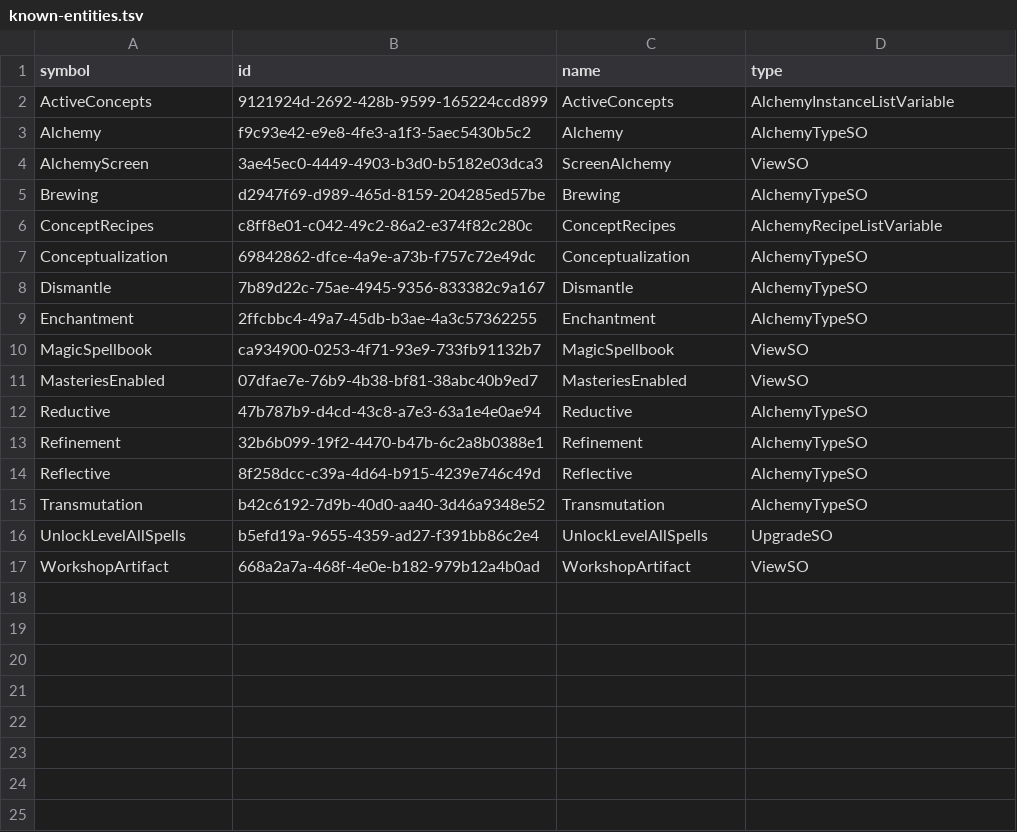
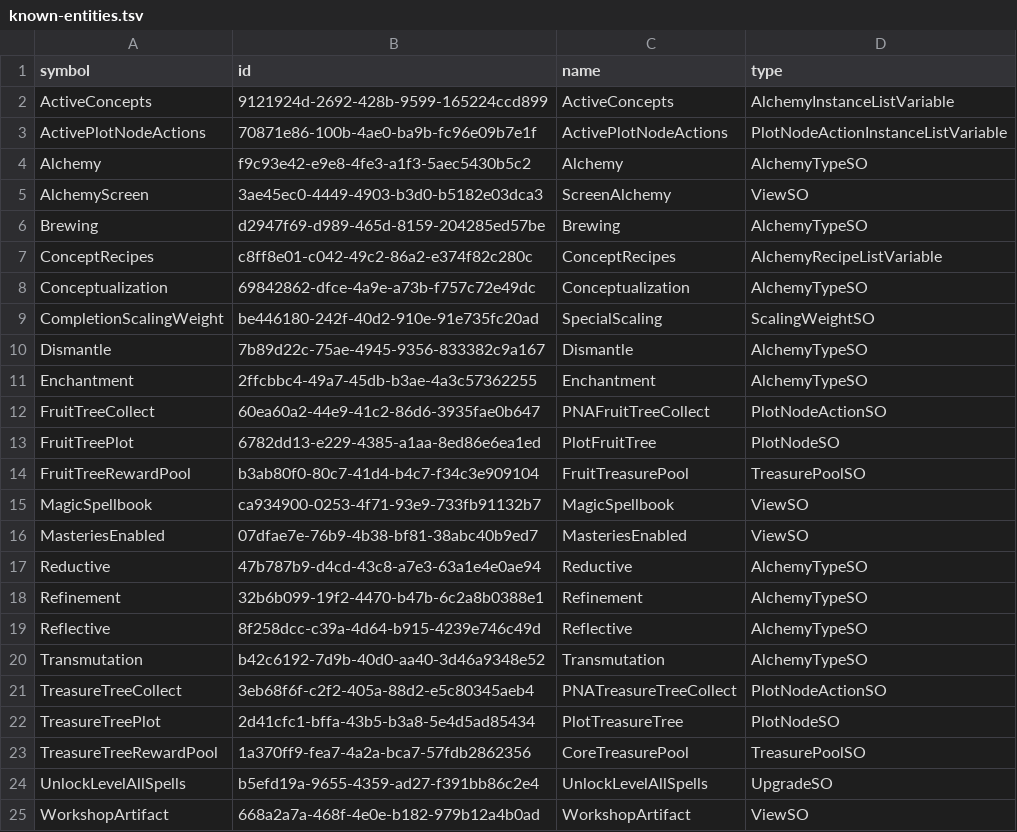
Before and after one commit to Vojow/OrbOfCreation-ModSuite, a TSV file: data/known-entities.tsv, drawn as a sheet; the diff names each change by its address in the sheet, - before the commit and + after, or states it on an @@ line.

```diff
--- a/data/known-entities.tsv
+++ b/data/known-entities.tsv
+row 3: ActivePlotNodeActions | 70871e86-100b-4ae0-ba9b-fc96e09b7e1f | ActivePlotNodeActions | PlotNodeActionInstanceListVariable
+row 9: CompletionScalingWeight | be446180-242f-40d2-910e-91e735fc20ad | SpecialScaling | ScalingWeightSO
+row 12: FruitTreeCollect | 60ea60a2-44e9-41c2-86d6-3935fae0b647 | PNAFruitTreeCollect | PlotNodeActionSO
+row 13: FruitTreePlot | 6782dd13-e229-4385-a1aa-8ed86e6ea1ed | PlotFruitTree | PlotNodeSO
+row 14: FruitTreeRewardPool | b3ab80f0-80c7-41d4-b4c7-f34c3e909104 | FruitTreasurePool | TreasurePoolSO
+row 21: TreasureTreeCollect | 3eb68f6f-c2f2-405a-88d2-e5c80345aeb4 | PNATreasureTreeCollect | PlotNodeActionSO
+row 22: TreasureTreePlot | 2d41cfc1-bffa-43b5-b3a8-5e4d5ad85434 | PlotTreasureTree | PlotNodeSO
+row 23: TreasureTreeRewardPool | 1a370ff9-fea7-4a2a-bca7-57fdb2862356 | CoreTreasurePool | TreasurePoolSO
```
Also changed, not shown: 23 other files.
